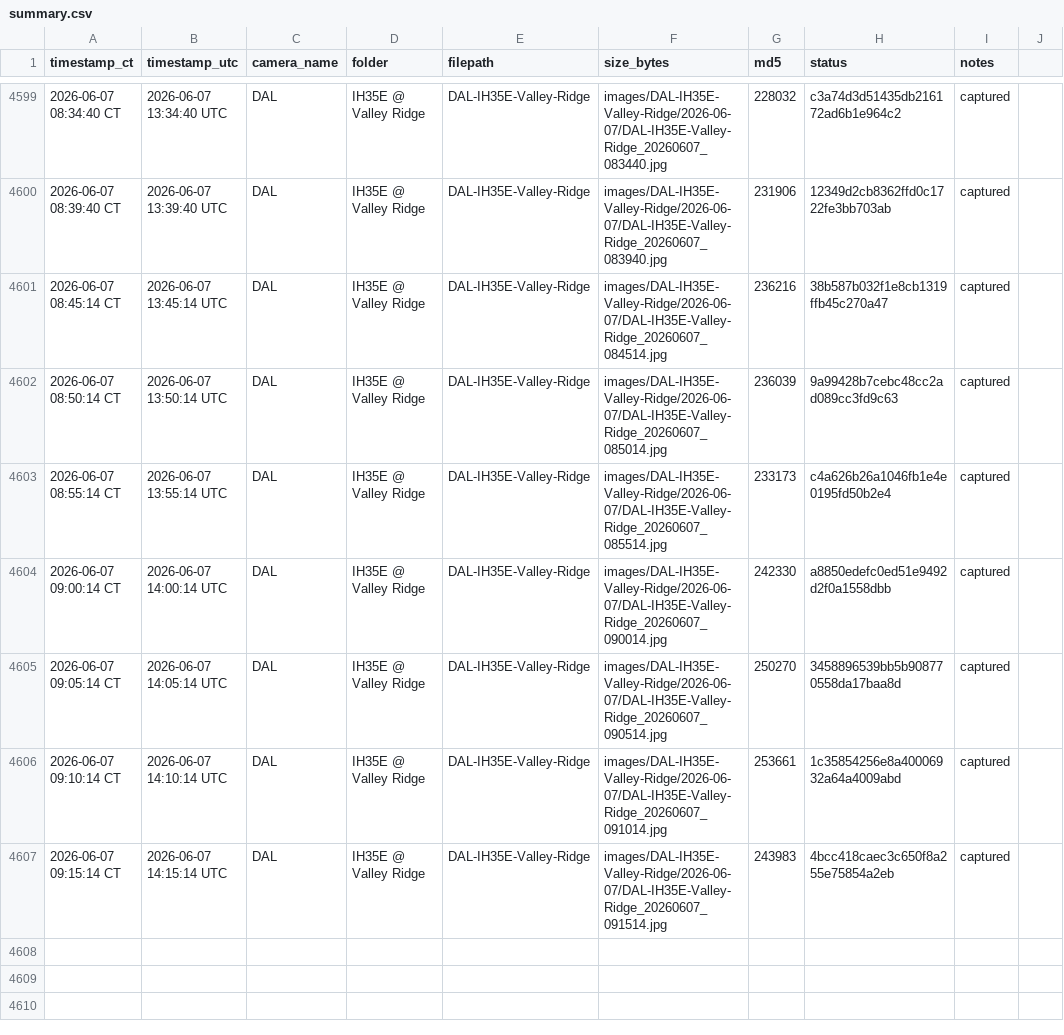
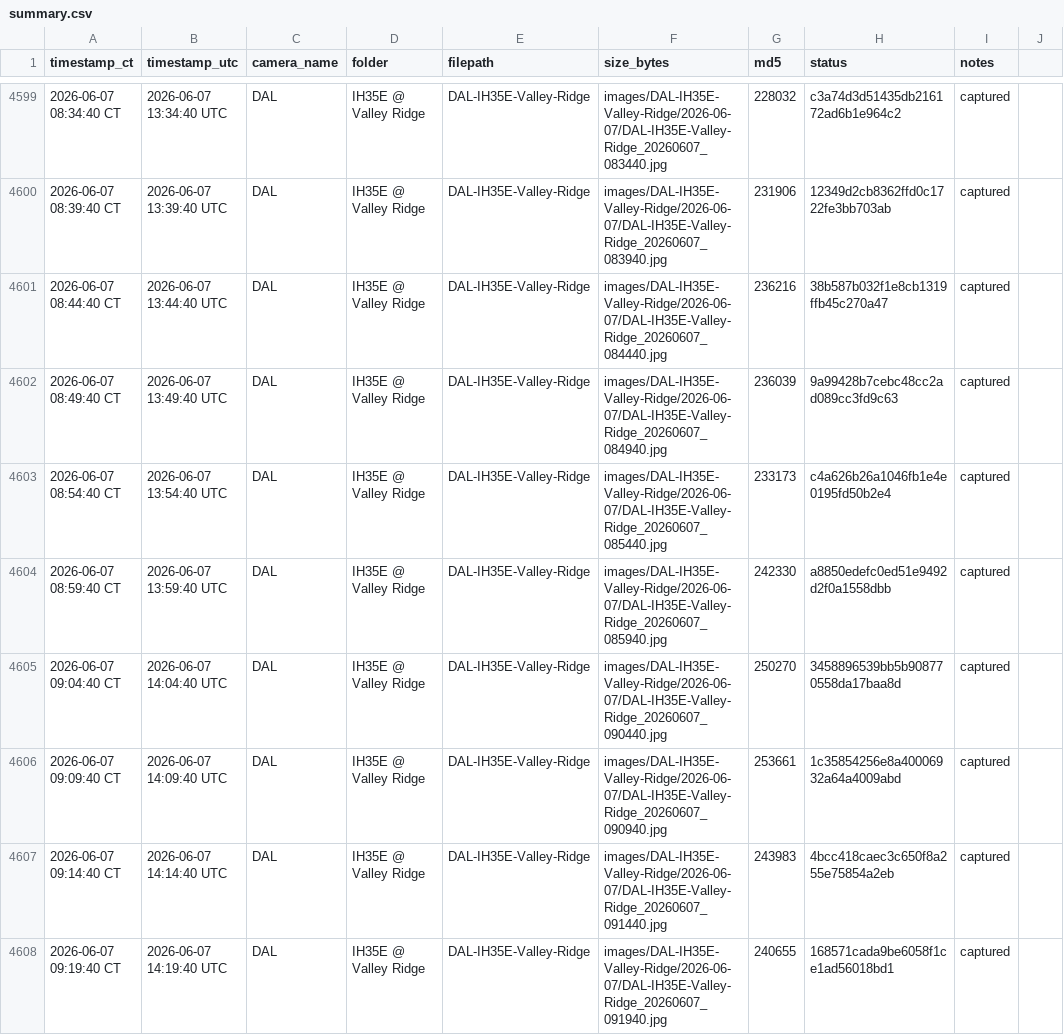
Before and after one commit to aifornsb/txdot-cameras, a CSV file: summary.csv, drawn as a sheet; only a part is shown, gaps mark what is left out.

Commit message:
IH35E Valley Ridge — 2026-06-07 14:19 UTC

```diff
--- a/summary.csv
+++ b/summary.csv
@@ -4600,8 +4600,9 @@ timestamp_ct,timestamp_utc,camera_name,folder,filepath,size_bytes,md5,status,not
 2026-06-07 08:39:40 CT,2026-06-07 13:39:40 UTC,DAL,IH35E @ Valley Ridge,DAL-IH35E-Valley-Ridge,images/DAL-IH35E-Valley-Ridge/2026-06-07/DAL-IH35E-Valley-Ridge_20260607_083940.jpg,231906,12349d2cb8362ffd0c1722fe3bb703ab,captured,
-2026-06-07 08:45:14 CT,2026-06-07 13:45:14 UTC,DAL,IH35E @ Valley Ridge,DAL-IH35E-Valley-Ridge,images/DAL-IH35E-Valley-Ridge/2026-06-07/DAL-IH35E-Valley-Ridge_20260607_084514.jpg,236216,38b587b032f1e8cb1319ffb45c270a47,captured,
-2026-06-07 08:50:14 CT,2026-06-07 13:50:14 UTC,DAL,IH35E @ Valley Ridge,DAL-IH35E-Valley-Ridge,images/DAL-IH35E-Valley-Ridge/2026-06-07/DAL-IH35E-Valley-Ridge_20260607_085014.jpg,236039,9a99428b7cebc48cc2ad089cc3fd9c63,captured,
-2026-06-07 08:55:14 CT,2026-06-07 13:55:14 UTC,DAL,IH35E @ Valley Ridge,DAL-IH35E-Valley-Ridge,images/DAL-IH35E-Valley-Ridge/2026-06-07/DAL-IH35E-Valley-Ridge_20260607_085514.jpg,233173,c4a626b26a1046fb1e4e0195fd50b2e4,captured,
-2026-06-07 09:00:14 CT,2026-06-07 14:00:14 UTC,DAL,IH35E @ Valley Ridge,DAL-IH35E-Valley-Ridge,images/DAL-IH35E-Valley-Ridge/2026-06-07/DAL-IH35E-Valley-Ridge_20260607_090014.jpg,242330,a8850edefc0ed51e9492d2f0a1558dbb,captured,
-2026-06-07 09:05:14 CT,2026-06-07 14:05:14 UTC,DAL,IH35E @ Valley Ridge,DAL-IH35E-Valley-Ridge,images/DAL-IH35E-Valley-Ridge/2026-06-07/DAL-IH35E-Valley-Ridge_20260607_090514.jpg,250270,3458896539bb5b908770558da17baa8d,captured,
-2026-06-07 09:10:14 CT,2026-06-07 14:10:14 UTC,DAL,IH35E @ Valley Ridge,DAL-IH35E-Valley-Ridge,images/DAL-IH35E-Valley-Ridge/2026-06-07/DAL-IH35E-Valley-Ridge_20260607_091014.jpg,253661,1c35854256e8a40006932a64a4009abd,captured,
-2026-06-07 09:15:14 CT,2026-06-07 14:15:14 UTC,DAL,IH35E @ Valley Ridge,DAL-IH35E-Valley-Ridge,images/DAL-IH35E-Valley-Ridge/2026-06-07/DAL-IH35E-Valley-Ridge_20260607_091514.jpg,243983,4bcc418caec3c650f8a255e75854a2eb,captured,
+2026-06-07 08:44:40 CT,2026-06-07 13:44:40 UTC,DAL,IH35E @ Valley Ridge,DAL-IH35E-Valley-Ridge,images/DAL-IH35E-Valley-Ridge/2026-06-07/DAL-IH35E-Valley-Ridge_20260607_084440.jpg,236216,38b587b032f1e8cb1319ffb45c270a47,captured,
+2026-06-07 08:49:40 CT,2026-06-07 13:49:40 UTC,DAL,IH35E @ Valley Ridge,DAL-IH35E-Valley-Ridge,images/DAL-IH35E-Valley-Ridge/2026-06-07/DAL-IH35E-Valley-Ridge_20260607_084940.jpg,236039,9a99428b7cebc48cc2ad089cc3fd9c63,captured,
+2026-06-07 08:54:40 CT,2026-06-07 13:54:40 UTC,DAL,IH35E @ Valley Ridge,DAL-IH35E-Valley-Ridge,images/DAL-IH35E-Valley-Ridge/2026-06-07/DAL-IH35E-Valley-Ridge_20260607_085440.jpg,233173,c4a626b26a1046fb1e4e0195fd50b2e4,captured,
+2026-06-07 08:59:40 CT,2026-06-07 13:59:40 UTC,DAL,IH35E @ Valley Ridge,DAL-IH35E-Valley-Ridge,images/DAL-IH35E-Valley-Ridge/2026-06-07/DAL-IH35E-Valley-Ridge_20260607_085940.jpg,242330,a8850edefc0ed51e9492d2f0a1558dbb,captured,
+2026-06-07 09:04:40 CT,2026-06-07 14:04:40 UTC,DAL,IH35E @ Valley Ridge,DAL-IH35E-Valley-Ridge,images/DAL-IH35E-Valley-Ridge/2026-06-07/DAL-IH35E-Valley-Ridge_20260607_090440.jpg,250270,3458896539bb5b908770558da17baa8d,captured,
+2026-06-07 09:09:40 CT,2026-06-07 14:09:40 UTC,DAL,IH35E @ Valley Ridge,DAL-IH35E-Valley-Ridge,images/DAL-IH35E-Valley-Ridge/2026-06-07/DAL-IH35E-Valley-Ridge_20260607_090940.jpg,253661,1c35854256e8a40006932a64a4009abd,captured,
+2026-06-07 09:14:40 CT,2026-06-07 14:14:40 UTC,DAL,IH35E @ Valley Ridge,DAL-IH35E-Valley-Ridge,images/DAL-IH35E-Valley-Ridge/2026-06-07/DAL-IH35E-Valley-Ridge_20260607_091440.jpg,243983,4bcc418caec3c650f8a255e75854a2eb,captured,
+2026-06-07 09:19:40 CT,2026-06-07 14:19:40 UTC,DAL,IH35E @ Valley Ridge,DAL-IH35E-Valley-Ridge,images/DAL-IH35E-Valley-Ridge/2026-06-07/DAL-IH35E-Valley-Ridge_20260607_091940.jpg,240655,168571cada9be6058f1ce1ad56018bd1,captured,
```
Also changed, not shown: 8 other files.
